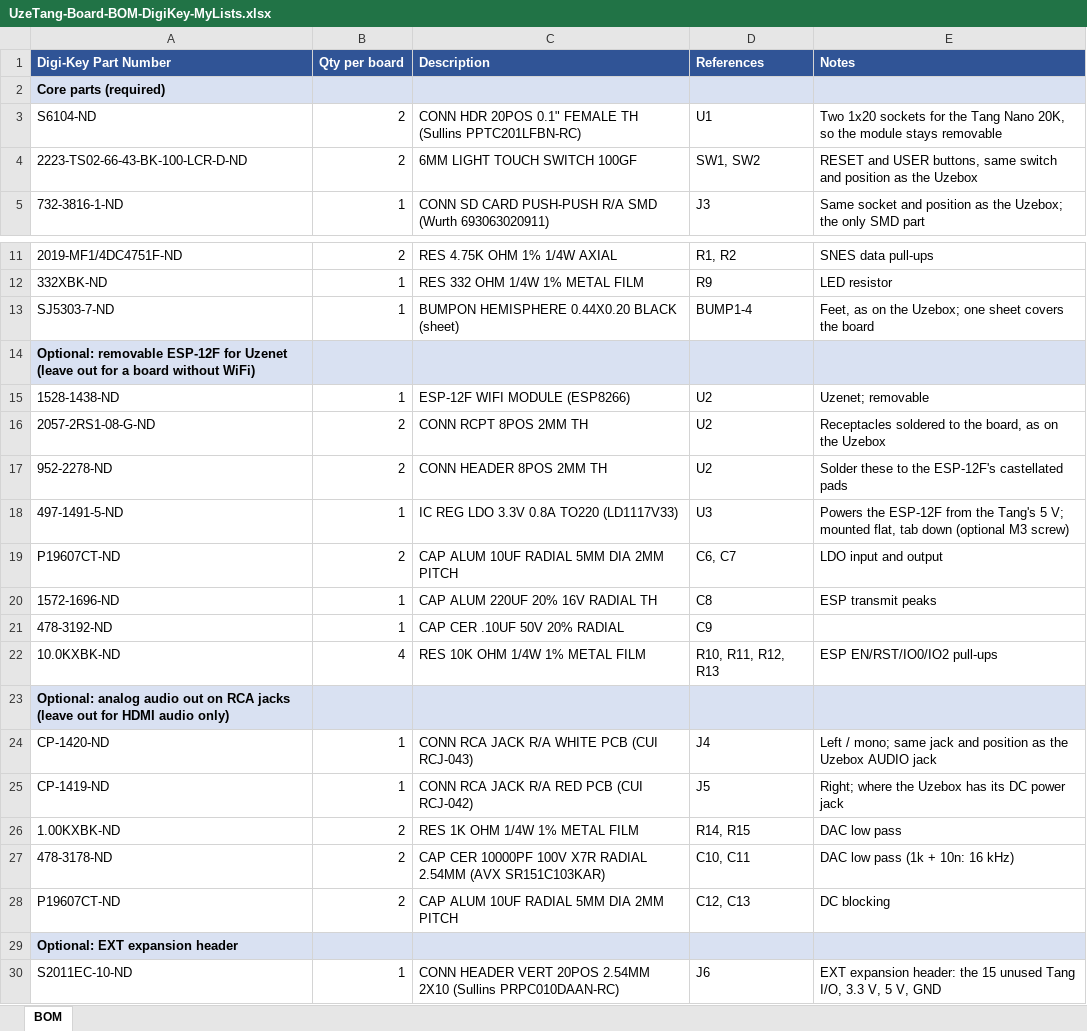
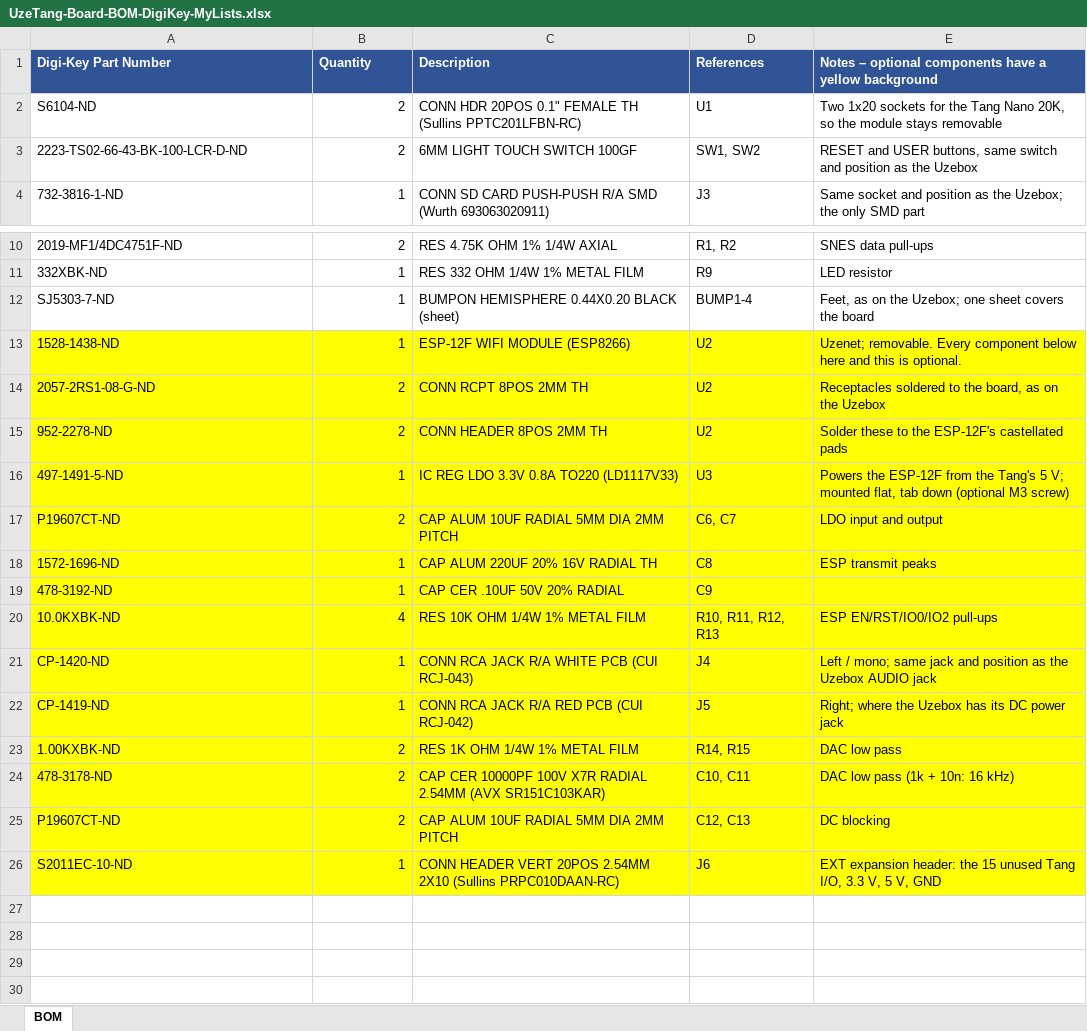
Before and after one commit to danboid/UzeTang, an Excel workbook: PCB/bom/UzeTang-Board-BOM-DigiKey-MyLists.xlsx, sheet BOM, drawn as a sheet; only a part is shown, gaps mark what is left out; values as stored, in another font and other column widths than the file's, no borders; removed rows and columns are numbered as before the commit, all else as after; the diff names each change by its address in the sheet, - before the commit and + after, or states it on an @@ line.

Commit message:
Remove comment rows from MyLists BOM

```diff
--- a/PCB/bom/UzeTang-Board-BOM-DigiKey-MyLists.xlsx (sheet BOM)
+++ b/PCB/bom/UzeTang-Board-BOM-DigiKey-MyLists.xlsx (sheet BOM)
-B1: Qty per board
+B1: Quantity
-E1: Notes
+E1: Notes – optional components have a yellow background
-row 2: Core parts (required)
-row 14: Optional: removable ESP-12F for Uzenet (leave out for a board without WiFi)
-A13:E20 fill: none
+A13:E20 fill: #FFFF00
-E13: Uzenet; removable
+E13: Uzenet; removable. Every component below here and this is optional.
-row 23: Optional: analog audio out on RCA jacks (leave out for HDMI audio only)
-A21:E25 fill: none
+A21:E25 fill: #FFFF00
-row 29: Optional: EXT expansion header
-A26:E26 fill: none
+A26:E26 fill: #FFFF00
```
